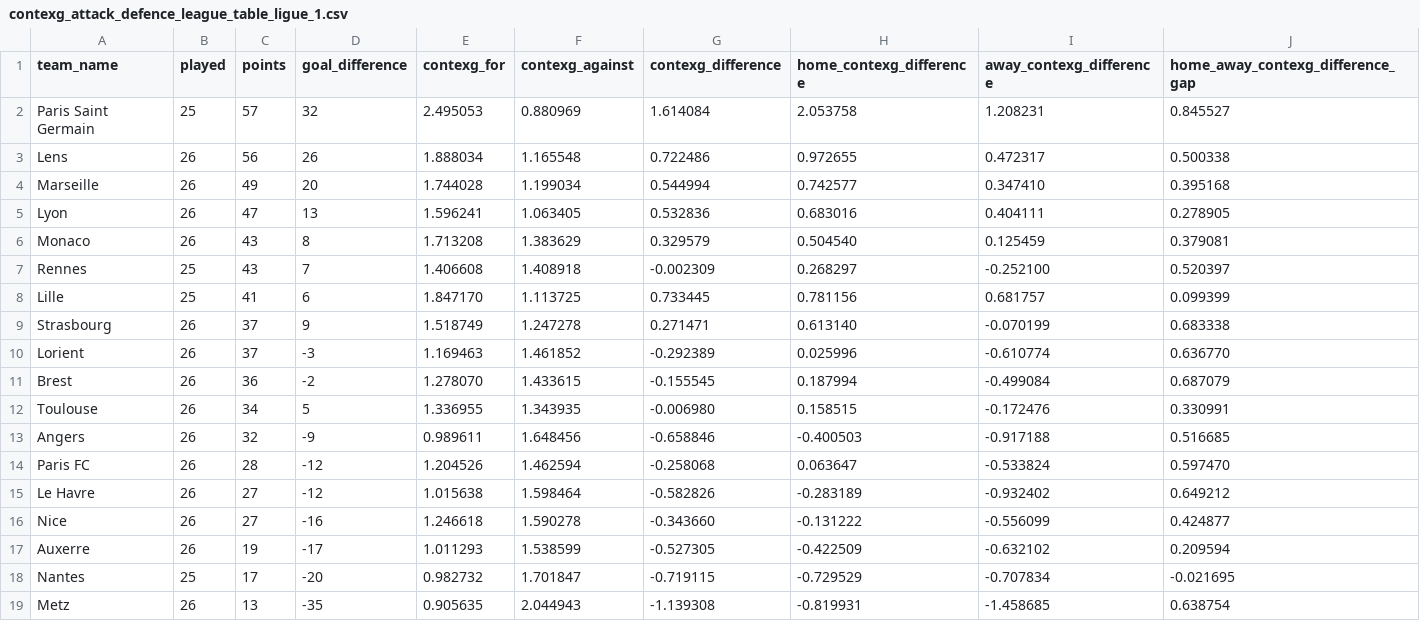
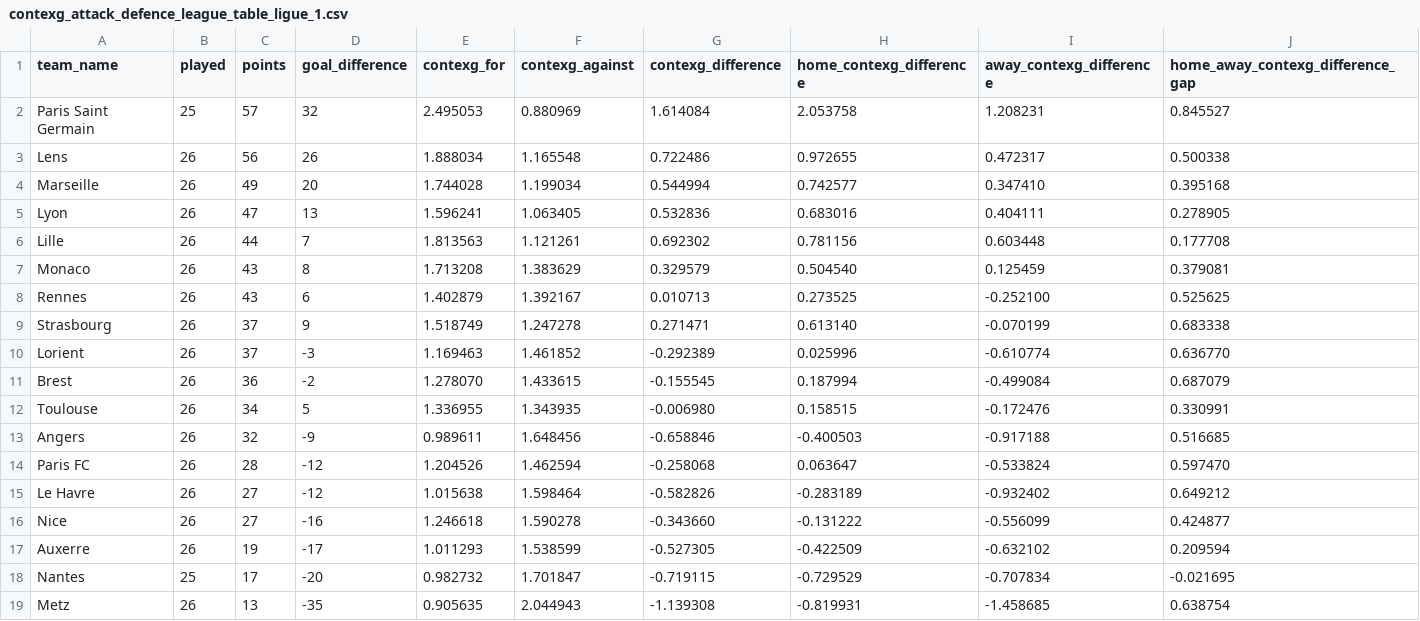
Before and after one commit to johnknightstats/johnknightstats.github.io, a CSV file: dashboards/contexg-league-tables/contexg_attack_defence_league_table_ligue_1.csv, drawn as a sheet.

Commit message:
Remove FotMob dashboards and refresh contexG dashboard

```diff
--- a/dashboards/contexg-league-tables/contexg_attack_defence_league_table_ligue_1.csv
+++ b/dashboards/contexg-league-tables/contexg_attack_defence_league_table_ligue_1.csv
@@ -5,5 +5,5 @@ Marseille,26,49,20,1.744028,1.199034,0.544994,0.742577,0.347410,0.395168
 Lyon,26,47,13,1.596241,1.063405,0.532836,0.683016,0.404111,0.278905
+Lille,26,44,7,1.813563,1.121261,0.692302,0.781156,0.603448,0.177708
 Monaco,26,43,8,1.713208,1.383629,0.329579,0.504540,0.125459,0.379081
-Rennes,25,43,7,1.406608,1.408918,-0.002309,0.268297,-0.252100,0.520397
-Lille,25,41,6,1.847170,1.113725,0.733445,0.781156,0.681757,0.099399
+Rennes,26,43,6,1.402879,1.392167,0.010713,0.273525,-0.252100,0.525625
 Strasbourg,26,37,9,1.518749,1.247278,0.271471,0.613140,-0.070199,0.683338
```
Also changed, not shown: dashboards/contexg-league-tables/contexg_attack_defence_league_table_la_liga.csv, dashboards/contexg-league-tables/contexg_attack_defence_league_table_serie_a.csv, 3 other files.
